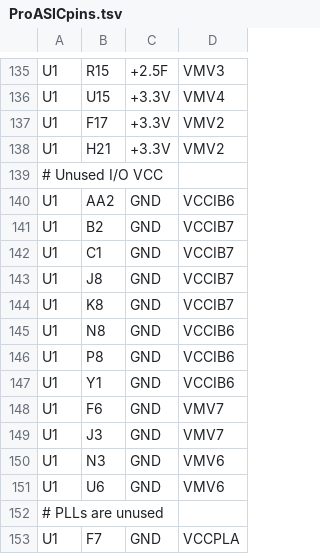
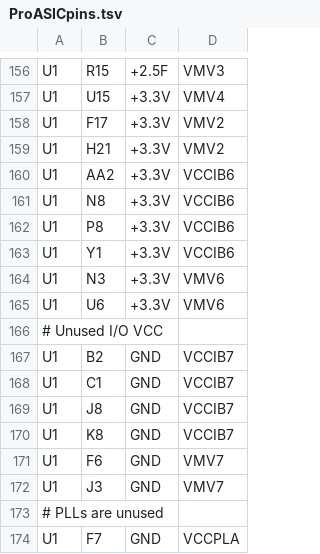
Before and after one commit to noqsi/Mcadam, a TSV file: Circuits/Schematic/ProASICpins.tsv, drawn as a sheet; only a part is shown, gaps mark what is left out; the diff covers the shown part only.

```diff
--- a/Circuits/Schematic/ProASICpins.tsv
+++ b/Circuits/Schematic/ProASICpins.tsv
@@ -138,4 +159,9 @@ U1	F17	+3.3V	VMV2
 U1	H21	+3.3V	VMV2
+U1	AA2	+3.3V	VCCIB6
+U1	N8	+3.3V	VCCIB6
+U1	P8	+3.3V	VCCIB6
+U1	Y1	+3.3V	VCCIB6
+U1	N3	+3.3V	VMV6
+U1	U6	+3.3V	VMV6
 # Unused I/O VCC
-U1	AA2	GND	VCCIB6
 U1	B2	GND	VCCIB7
@@ -144,9 +170,4 @@ U1	J8	GND	VCCIB7
 U1	K8	GND	VCCIB7
-U1	N8	GND	VCCIB6
-U1	P8	GND	VCCIB6
-U1	Y1	GND	VCCIB6
 U1	F6	GND	VMV7
 U1	J3	GND	VMV7
-U1	N3	GND	VMV6
-U1	U6	GND	VMV6
 # PLLs are unused
```
Also changed, not shown: 21 added rows elsewhere in this file, 2 other files.
